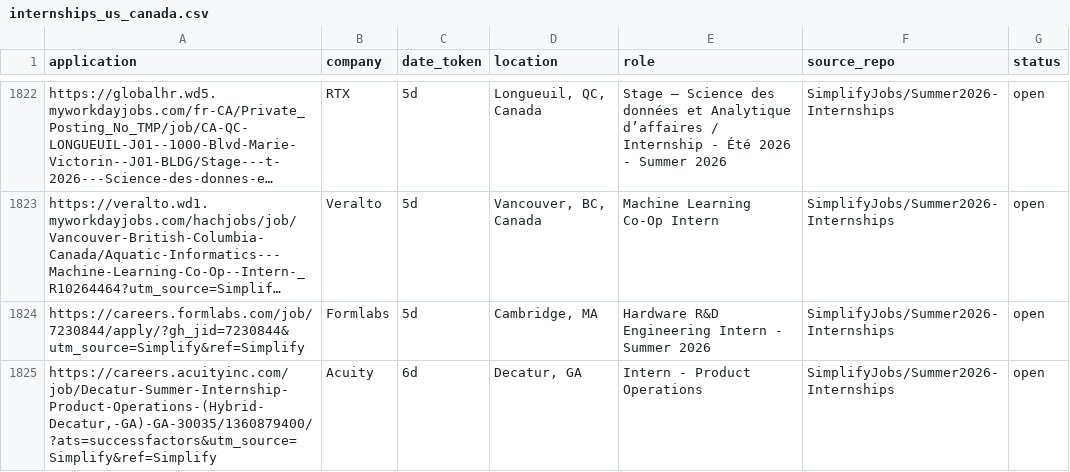
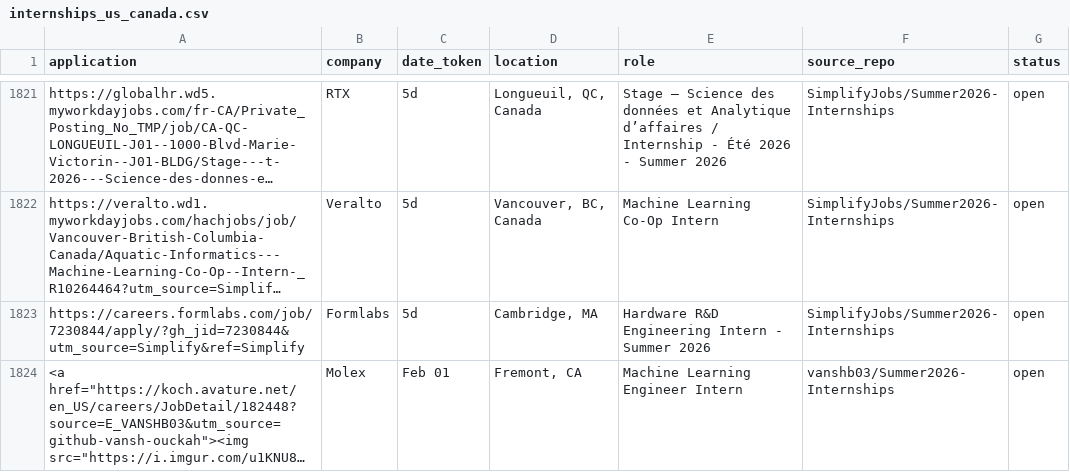
Before and after one commit to vats98754/job-fetcher, a CSV file: internships_us_canada.csv, drawn as a sheet; only a part is shown, gaps mark what is left out; the shorter side is filled out with more unchanged rows; long unchanged cells end in …; removed rows and columns are numbered as before the commit, all else as after; the diff covers the shown part only; the diff names each change by its address in the sheet, - before the commit and + after, or states it on an @@ line.

```diff
--- a/internships_us_canada.csv
+++ b/internships_us_canada.csv
-row 1825: https://careers.acuityinc.com/job/Decatur-Summer-Internship-Product-Operations-(Hybrid-Decatur,-GA)-GA-30035/1360879400/?ats=successfactors&utm_source=Simplify&ref=Simplify | Acuity | 6d | Decatur, GA | Intern - Product Operations | SimplifyJobs/Summer2026-Internships | open
```
Also changed, not shown: 2 added rows and 2 removed rows elsewhere in this file.
